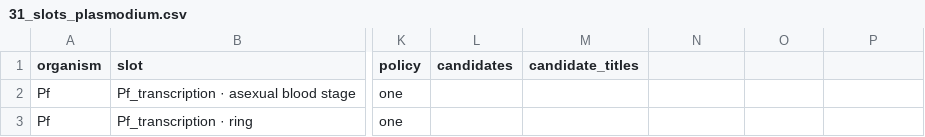
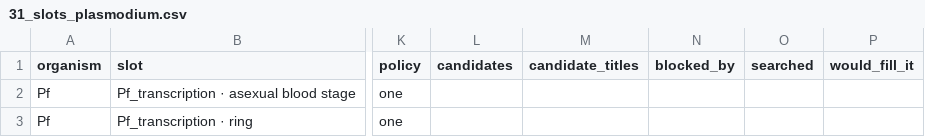
Before and after one commit to EinarOlafsson/starplast, a CSV file: instructions/done/31_slots_plasmodium.csv, drawn as a sheet; only a part is shown, gaps mark what is left out; the diff names each change by its address in the sheet, - before the commit and + after, or states it on an @@ line.

```diff
--- a/instructions/done/31_slots_plasmodium.csv
+++ b/instructions/done/31_slots_plasmodium.csv
-N1: (empty)
+N1: blocked_by
-O1: (empty)
+O1: searched
-P1: (empty)
+P1: would_fill_it
```
Also changed, not shown: instructions/done/31_slots.csv, instructions/done/31_slots_toxoplasma.csv, 3 other files.
